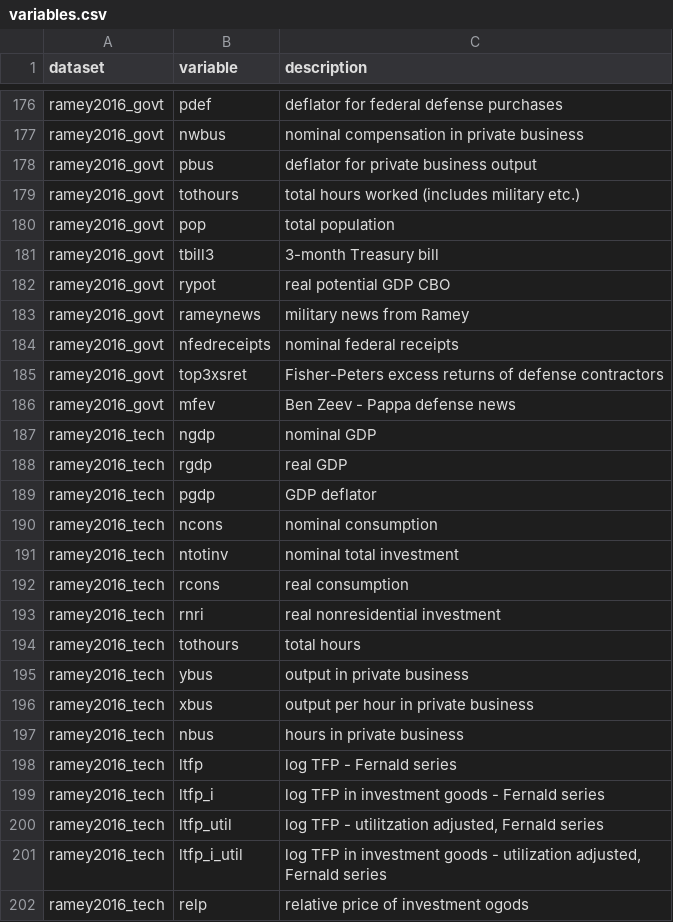
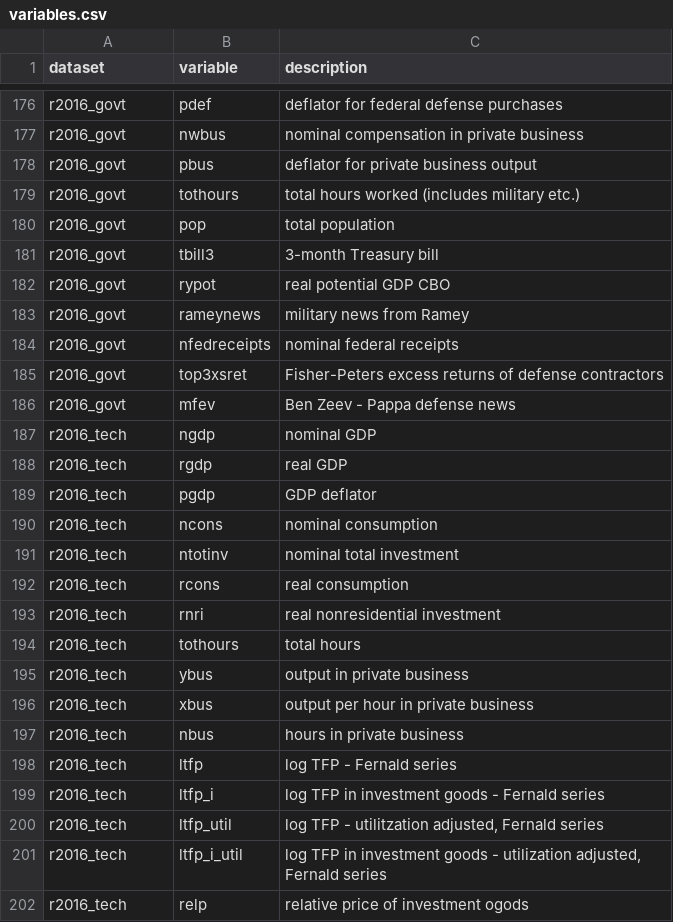
Before and after one commit to kvasilopoulos/econdata, a CSV file: docs/data/variables.csv, drawn as a sheet; only a part is shown, gaps mark what is left out; the diff covers the shown part only.

Commit message:
Rename ramey2016_* datasets to r2016_* to match the initials+year convention

```diff
--- a/docs/data/variables.csv
+++ b/docs/data/variables.csv
@@ -176,27 +176,27 @@
-"ramey2016_govt","pdef","deflator for federal defense purchases"
-"ramey2016_govt","nwbus","nominal compensation in private business"
-"ramey2016_govt","pbus","deflator for private business output"
-"ramey2016_govt","tothours","total hours worked (includes military etc.)"
-"ramey2016_govt","pop","total population"
-"ramey2016_govt","tbill3","3-month Treasury bill"
-"ramey2016_govt","rypot","real potential GDP CBO"
-"ramey2016_govt","rameynews","military news from Ramey"
-"ramey2016_govt","nfedreceipts","nominal federal receipts"
-"ramey2016_govt","top3xsret","Fisher-Peters excess returns of defense contractors"
-"ramey2016_govt","mfev","Ben Zeev - Pappa defense news"
-"ramey2016_tech","ngdp","nominal GDP"
-"ramey2016_tech","rgdp","real GDP"
-"ramey2016_tech","pgdp","GDP deflator"
-"ramey2016_tech","ncons","nominal consumption"
-"ramey2016_tech","ntotinv","nominal total investment"
-"ramey2016_tech","rcons","real consumption"
-"ramey2016_tech","rnri","real nonresidential investment"
-"ramey2016_tech","tothours","total hours"
-"ramey2016_tech","ybus","output in private business"
-"ramey2016_tech","xbus","output per hour in private business"
-"ramey2016_tech","nbus","hours in private business"
-"ramey2016_tech","ltfp","log TFP - Fernald series"
-"ramey2016_tech","ltfp_i","log TFP in investment goods - Fernald series"
-"ramey2016_tech","ltfp_util","log TFP - utilitzation adjusted, Fernald series"
-"ramey2016_tech","ltfp_i_util","log TFP in investment goods - utilization adjusted, Fernald series"
-"ramey2016_tech","relp","relative price of investment ogods"
+"r2016_govt","pdef","deflator for federal defense purchases"
+"r2016_govt","nwbus","nominal compensation in private business"
+"r2016_govt","pbus","deflator for private business output"
+"r2016_govt","tothours","total hours worked (includes military etc.)"
+"r2016_govt","pop","total population"
+"r2016_govt","tbill3","3-month Treasury bill"
+"r2016_govt","rypot","real potential GDP CBO"
+"r2016_govt","rameynews","military news from Ramey"
+"r2016_govt","nfedreceipts","nominal federal receipts"
+"r2016_govt","top3xsret","Fisher-Peters excess returns of defense contractors"
+"r2016_govt","mfev","Ben Zeev - Pappa defense news"
+"r2016_tech","ngdp","nominal GDP"
+"r2016_tech","rgdp","real GDP"
+"r2016_tech","pgdp","GDP deflator"
+"r2016_tech","ncons","nominal consumption"
+"r2016_tech","ntotinv","nominal total investment"
+"r2016_tech","rcons","real consumption"
+"r2016_tech","rnri","real nonresidential investment"
+"r2016_tech","tothours","total hours"
+"r2016_tech","ybus","output in private business"
+"r2016_tech","xbus","output per hour in private business"
+"r2016_tech","nbus","hours in private business"
+"r2016_tech","ltfp","log TFP - Fernald series"
+"r2016_tech","ltfp_i","log TFP in investment goods - Fernald series"
+"r2016_tech","ltfp_util","log TFP - utilitzation adjusted, Fernald series"
+"r2016_tech","ltfp_i_util","log TFP in investment goods - utilization adjusted, Fernald series"
+"r2016_tech","relp","relative price of investment ogods"
```
Also changed, not shown: 113 edited cells elsewhere in this file, data-raw/catalog.csv, docs/data/catalog.csv, 42 other files.
